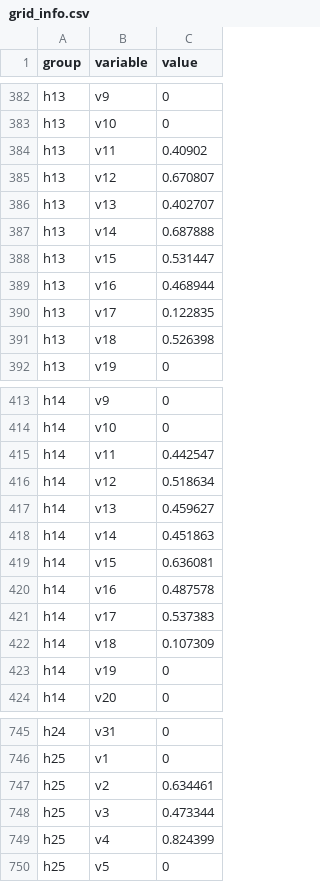
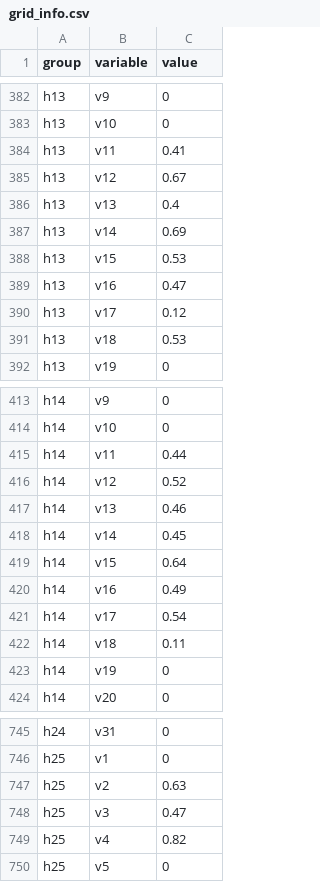
Before and after one commit to mariaauslander/capstone_fall20_irrigation, a CSV file: website_viz/data/grid_info.csv, drawn as a sheet; only a part is shown, gaps mark what is left out; the diff covers the shown part only.

```diff
--- a/website_viz/data/grid_info.csv
+++ b/website_viz/data/grid_info.csv
@@ -383,10 +383,10 @@ h13,v9,0
 h13,v10,0
-h13,v11,0.40902
-h13,v12,0.670807
-h13,v13,0.402707
-h13,v14,0.687888
-h13,v15,0.531447
-h13,v16,0.468944
-h13,v17,0.122835
-h13,v18,0.526398
+h13,v11,0.41
+h13,v12,0.67
+h13,v13,0.4
+h13,v14,0.69
+h13,v15,0.53
+h13,v16,0.47
+h13,v17,0.12
+h13,v18,0.53
 h13,v19,0
@@ -414,10 +414,10 @@ h14,v9,0
 h14,v10,0
-h14,v11,0.442547
-h14,v12,0.518634
-h14,v13,0.459627
-h14,v14,0.451863
-h14,v15,0.636081
-h14,v16,0.487578
-h14,v17,0.537383
-h14,v18,0.107309
+h14,v11,0.44
+h14,v12,0.52
+h14,v13,0.46
+h14,v14,0.45
+h14,v15,0.64
+h14,v16,0.49
+h14,v17,0.54
+h14,v18,0.11
 h14,v19,0
@@ -746,5 +746,5 @@ h24,v31,0
 h25,v1,0
-h25,v2,0.634461
-h25,v3,0.473344
-h25,v4,0.824399
+h25,v2,0.63
+h25,v3,0.47
+h25,v4,0.82
 h25,v5,0
```
Also changed, not shown: 76 edited cells elsewhere in this file.
